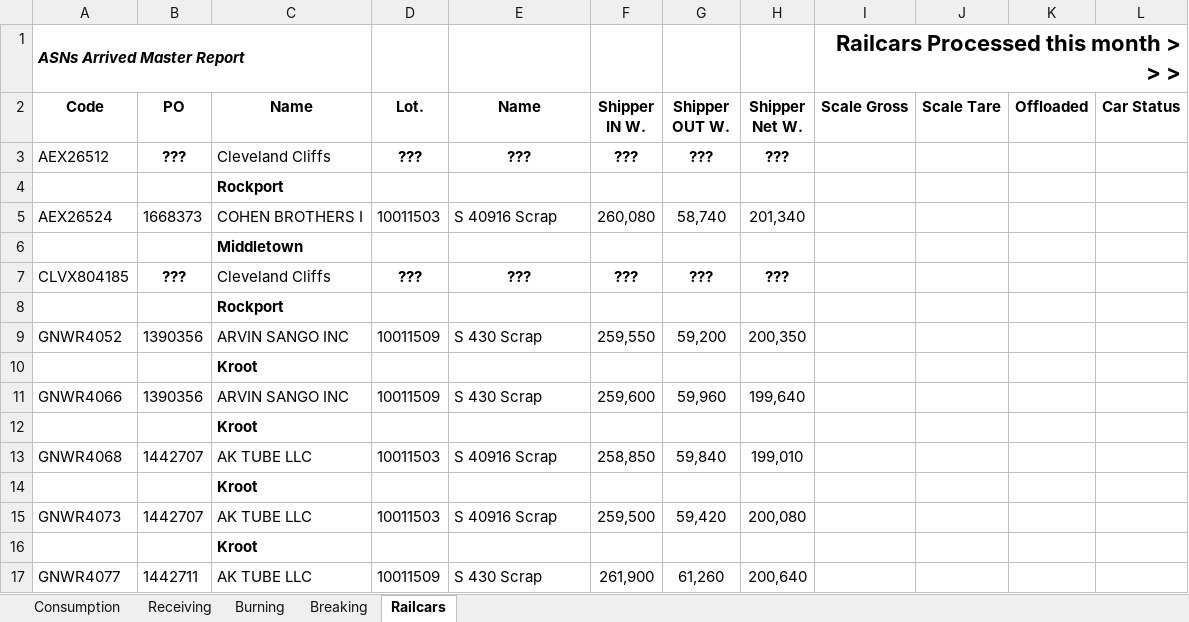
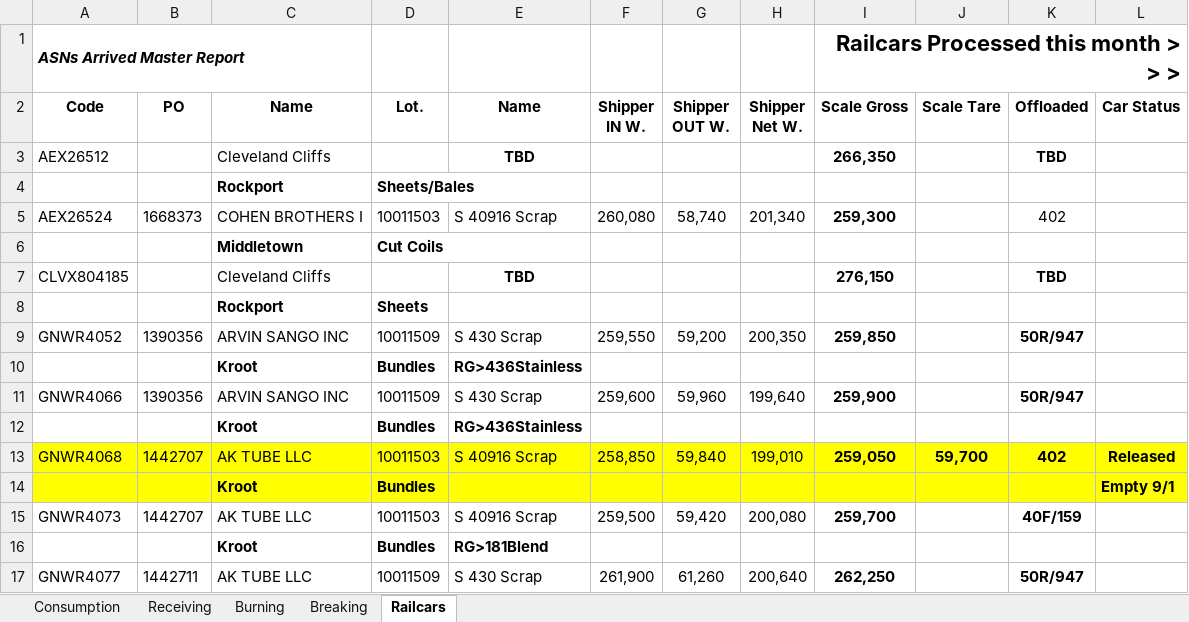
Before and after one commit to Harsco36Map/Yardmap, an Excel workbook: Production.xlsx, sheet Railcars, drawn as a sheet; only a part is shown; values as stored, in another font and other column widths than the file's, no borders; removed rows and columns are numbered as before the commit, all else as after; the diff covers the shown part only; the diff names each change by its address in the sheet, - before the commit and + after, or states it on an @@ line.

Commit message:
Add files via upload

```diff
--- a/Production.xlsx (sheet Railcars)
+++ b/Production.xlsx (sheet Railcars)
-row 3: AEX26512 | ??? | Cleveland Cliffs | ??? | ??? | ??? | ??? | ???
-row 4:  |  | Rockport
+row 3: AEX26512 |  | Cleveland Cliffs |  | TBD |  |  |  | 266,350 |  | TBD
+row 4:  |  | Rockport | Sheets/Bales
-I5 (Scale Gross): (empty)
+I5 (Scale Gross): 259,300
-K5 (Offloaded): (empty)
+K5 (Offloaded): 402
-D6 (Lot.): (empty)
+D6 (Lot.): Cut Coils
-row 7: CLVX804185 | ??? | Cleveland Cliffs | ??? | ??? | ??? | ??? | ???
-row 8:  |  | Rockport
+row 7: CLVX804185 |  | Cleveland Cliffs |  | TBD |  |  |  | 276,150 |  | TBD
+row 8:  |  | Rockport | Sheets
-I9 (Scale Gross): (empty)
+I9 (Scale Gross): 259,850
-K9 (Offloaded): (empty)
+K9 (Offloaded): 50R/947
-row 10:  |  | Kroot
+row 10:  |  | Kroot | Bundles | RG>436Stainless
-I11 (Scale Gross): (empty)
+I11 (Scale Gross): 259,900
-K11 (Offloaded): (empty)
+K11 (Offloaded): 50R/947
-row 12:  |  | Kroot
+row 12:  |  | Kroot | Bundles | RG>436Stainless
-A13:L13 fill: none
+A13:L13 fill: #FFFF00
-I13 (Scale Gross): (empty)
+I13 (Scale Gross): 259,050
-J13 (Scale Tare): (empty)
+J13 (Scale Tare): 59,700
-K13 (Offloaded): (empty)
+K13 (Offloaded): 402
-L13 (Car Status): (empty)
+L13 (Car Status): Released
-row 14:  |  | Kroot
+row 14:  |  | Kroot | Bundles |  |  |  |  |  |  |  | Empty 9/1
-I15 (Scale Gross): (empty)
+I15 (Scale Gross): 259,700
-K15 (Offloaded): (empty)
+K15 (Offloaded): 40F/159
-row 16:  |  | Kroot
+row 16:  |  | Kroot | Bundles | RG>181Blend
-I17 (Scale Gross): (empty)
+I17 (Scale Gross): 262,250
-K17 (Offloaded): (empty)
+K17 (Offloaded): 50R/947
```
Also changed, not shown: 2 added rows, 2 removed rows and 16 edited cells elsewhere in this sheet.
